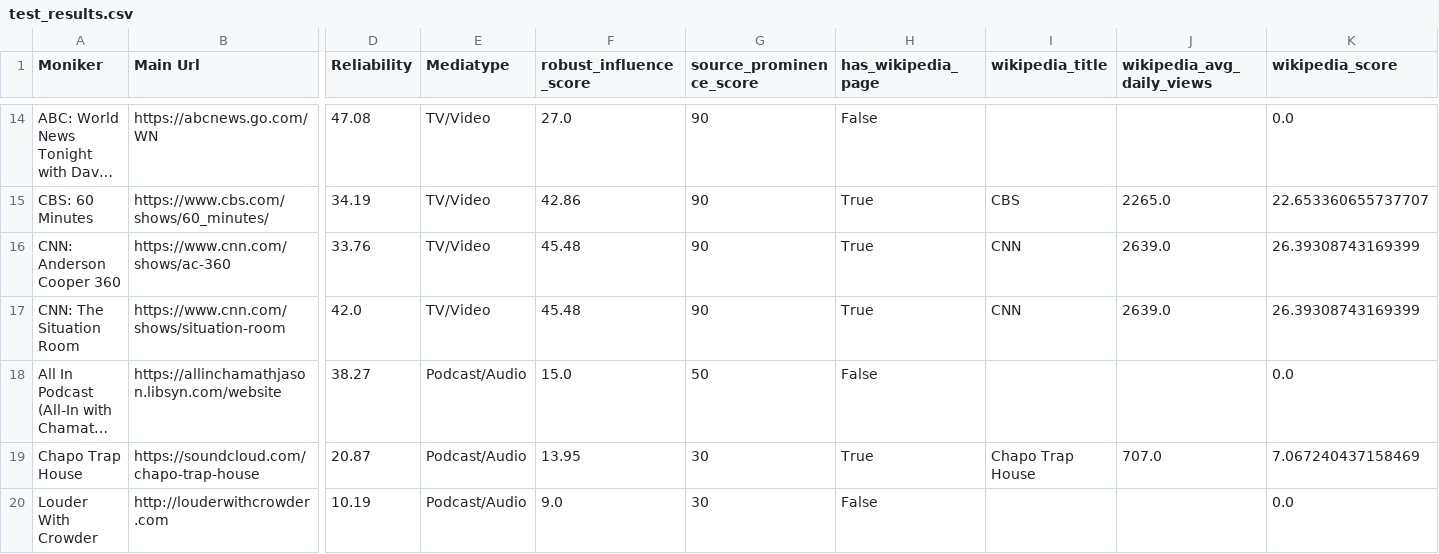
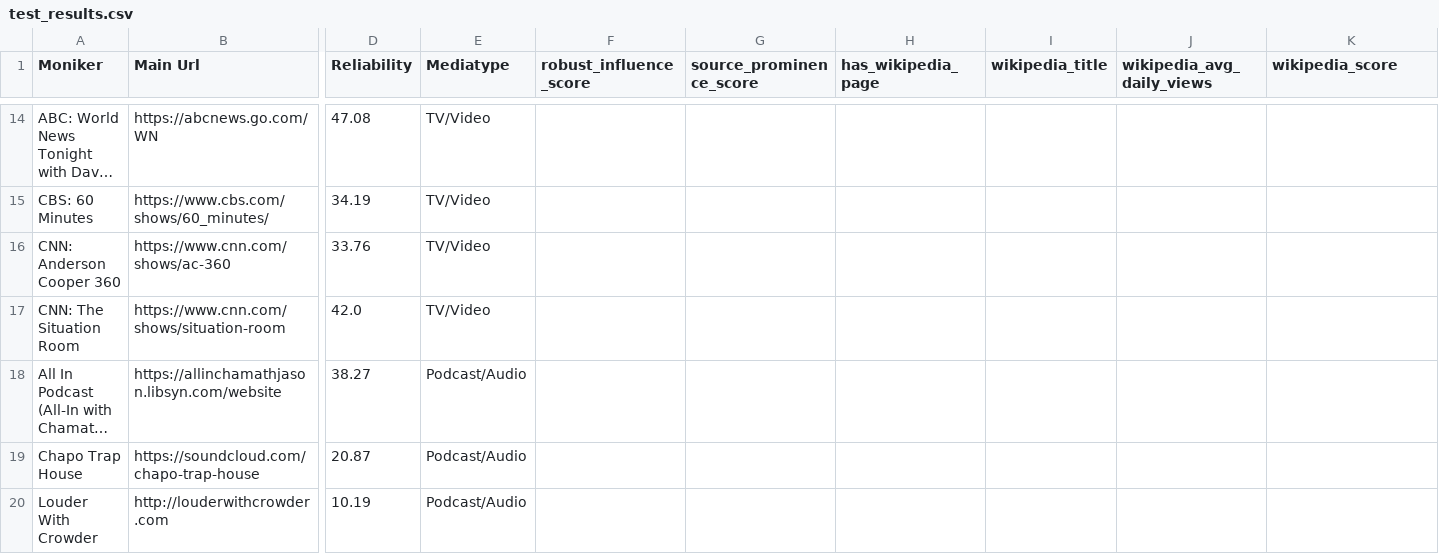
Before and after one commit to wh33les/media-bias-dashboard, a CSV file: data/test_results.csv, drawn as a sheet; only a part is shown, gaps mark what is left out; long unchanged cells end in …; the diff covers the shown part only; the diff names each change by its address in the sheet, - before the commit and + after, or states it on an @@ line.

Commit message:
wikipedia_api cleaned up.

```diff
--- a/data/test_results.csv
+++ b/data/test_results.csv
-F14 (robust_influence_score): 27.0
+F14 (robust_influence_score): (empty)
-G14:G17 (source_prominence_score): 90
+G14:G17 (source_prominence_score): (empty)
-H14 (has_wikipedia_page): False
+H14 (has_wikipedia_page): (empty)
-K14 (wikipedia_score): 0.0
+K14 (wikipedia_score): (empty)
-F15 (robust_influence_score): 42.86
+F15 (robust_influence_score): (empty)
-H15:H17 (has_wikipedia_page): True
+H15:H17 (has_wikipedia_page): (empty)
-I15 (wikipedia_title): CBS
+I15 (wikipedia_title): (empty)
-J15 (wikipedia_avg_daily_views): 2265.0
+J15 (wikipedia_avg_daily_views): (empty)
-K15 (wikipedia_score): 22.653360655737707
+K15 (wikipedia_score): (empty)
-F16:F17 (robust_influence_score): 45.48
+F16:F17 (robust_influence_score): (empty)
-I16:I17 (wikipedia_title): CNN
+I16:I17 (wikipedia_title): (empty)
-J16:J17 (wikipedia_avg_daily_views): 2639.0
+J16:J17 (wikipedia_avg_daily_views): (empty)
-K16:K17 (wikipedia_score): 26.39308743169399
+K16:K17 (wikipedia_score): (empty)
-F18 (robust_influence_score): 15.0
+F18 (robust_influence_score): (empty)
-G18 (source_prominence_score): 50
+G18 (source_prominence_score): (empty)
-H18 (has_wikipedia_page): False
+H18 (has_wikipedia_page): (empty)
-K18 (wikipedia_score): 0.0
+K18 (wikipedia_score): (empty)
-F19 (robust_influence_score): 13.95
+F19 (robust_influence_score): (empty)
-G19:G20 (source_prominence_score): 30
+G19:G20 (source_prominence_score): (empty)
-H19 (has_wikipedia_page): True
+H19 (has_wikipedia_page): (empty)
-I19 (wikipedia_title): Chapo Trap House
+I19 (wikipedia_title): (empty)
-J19 (wikipedia_avg_daily_views): 707.0
+J19 (wikipedia_avg_daily_views): (empty)
-K19 (wikipedia_score): 7.067240437158469
+K19 (wikipedia_score): (empty)
-F20 (robust_influence_score): 9.0
+F20 (robust_influence_score): (empty)
-H20 (has_wikipedia_page): False
+H20 (has_wikipedia_page): (empty)
-K20 (wikipedia_score): 0.0
+K20 (wikipedia_score): (empty)
```
Also changed, not shown: 46 edited cells elsewhere in this file, 3 other files.
